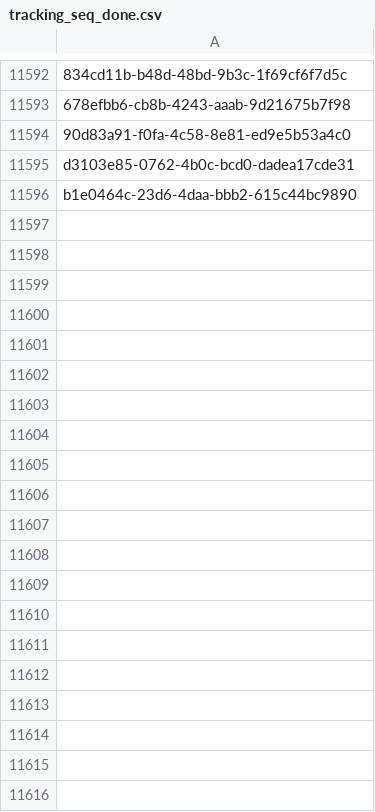
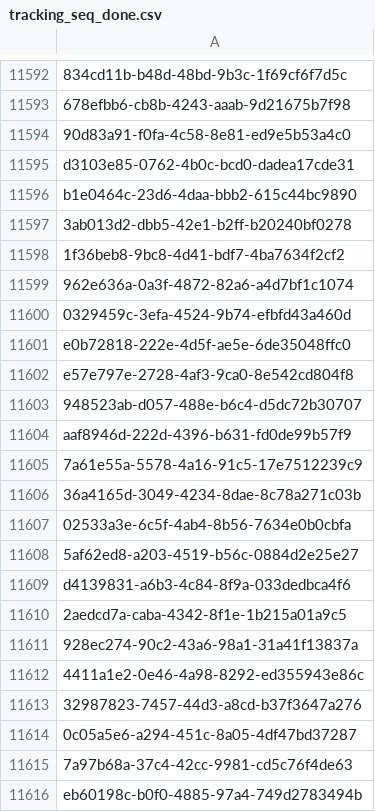
Before and after one commit to inbo/fis-rem-tracking, a CSV file: Drongengoed/Input/tracking_seq_done.csv, drawn as a sheet; only a part is shown, gaps mark what is left out; the diff covers the shown part only; the diff names each change by its address in the sheet, - before the commit and + after, or states it on an @@ line.

Commit message:
Update tracking_seq_done.csv
- Leg tracking 06/07

```diff
--- a/Drongengoed/Input/tracking_seq_done.csv
+++ b/Drongengoed/Input/tracking_seq_done.csv
+row 11597: 3ab013d2-dbb5-42e1-b2ff-b20240bf0278
+row 11598: 1f36beb8-9bc8-4d41-bdf7-4ba7634f2cf2
+row 11599: 962e636a-0a3f-4872-82a6-a4d7bf1c1074
+row 11600: 0329459c-3efa-4524-9b74-efbfd43a460d
+row 11601: e0b72818-222e-4d5f-ae5e-6de35048ffc0
+row 11602: e57e797e-2728-4af3-9ca0-8e542cd804f8
+row 11603: 948523ab-d057-488e-b6c4-d5dc72b30707
+row 11604: aaf8946d-222d-4396-b631-fd0de99b57f9
+row 11605: 7a61e55a-5578-4a16-91c5-17e7512239c9
+row 11606: 36a4165d-3049-4234-8dae-8c78a271c03b
+row 11607: 02533a3e-6c5f-4ab4-8b56-7634e0b0cbfa
+row 11608: 5af62ed8-a203-4519-b56c-0884d2e25e27
+row 11609: d4139831-a6b3-4c84-8f9a-033dedbca4f6
+row 11610: 2aedcd7a-caba-4342-8f1e-1b215a01a9c5
+row 11611: 928ec274-90c2-43a6-98a1-31a41f13837a
+row 11612: 4411a1e2-0e46-4a98-8292-ed355943e86c
+row 11613: 32987823-7457-44d3-a8cd-b37f3647a276
+row 11614: 0c05a5e6-a294-451c-8a05-4df47bd37287
+row 11615: 7a97b68a-37c4-42cc-9981-cd5c76f4de63
+row 11616: eb60198c-b0f0-4885-97a4-749d2783494b
```
Also changed, not shown: 125 added rows elsewhere in this file.
